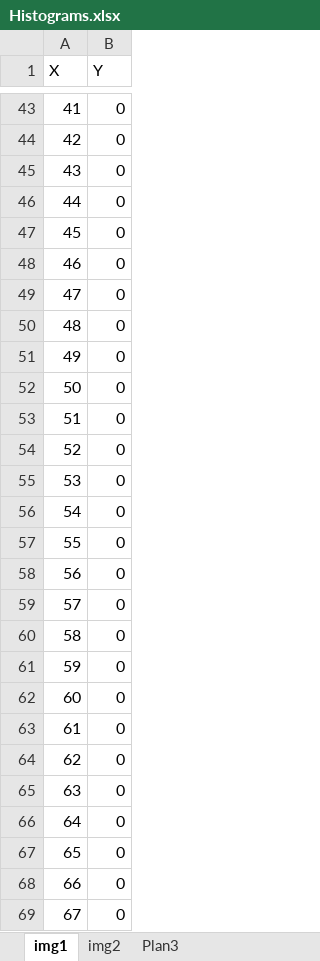
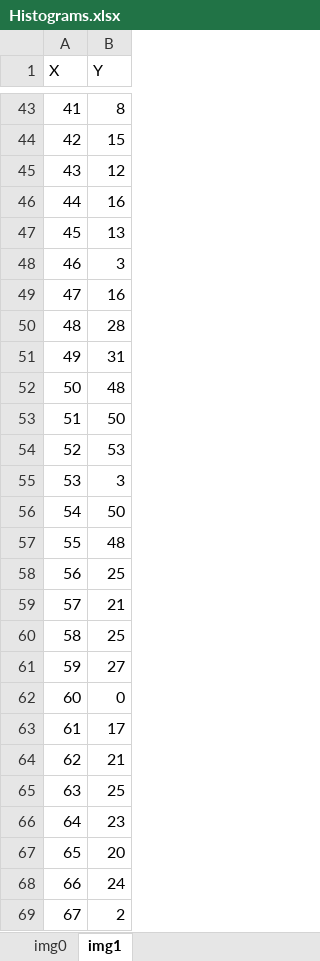
Before and after one commit to PedroGrossi/Embarcados, an Excel workbook: Lab2/Histograms.xlsx, sheet img1, drawn as a sheet; only a part is shown, gaps mark what is left out; values as stored, in another font and other column widths than the file's, no borders; charts and pictures not drawn; the diff covers the shown part only; the diff names each change by its address in the sheet, - before the commit and + after, or states it on an @@ line.

```diff
--- a/Lab2/Histograms.xlsx (sheet img1)
+++ b/Lab2/Histograms.xlsx (sheet img1)
-sheet tab: img2
-sheet tab: Plan3
+sheet tab: img0
-B43 (Y): 0
+B43 (Y): 8
-B44 (Y): 0
+B44 (Y): 15
-B45 (Y): 0
+B45 (Y): 12
-B46 (Y): 0
+B46 (Y): 16
-B47 (Y): 0
+B47 (Y): 13
-B48 (Y): 0
+B48 (Y): 3
-B49 (Y): 0
+B49 (Y): 16
-B50 (Y): 0
+B50 (Y): 28
-B51 (Y): 0
+B51 (Y): 31
-B52 (Y): 0
+B52 (Y): 48
-B53 (Y): 0
+B53 (Y): 50
-B54 (Y): 0
+B54 (Y): 53
-B55 (Y): 0
+B55 (Y): 3
-B56 (Y): 0
+B56 (Y): 50
-B57 (Y): 0
+B57 (Y): 48
-B58 (Y): 0
+B58 (Y): 25
-B59 (Y): 0
+B59 (Y): 21
-B60 (Y): 0
+B60 (Y): 25
-B61 (Y): 0
+B61 (Y): 27
-B63 (Y): 0
+B63 (Y): 17
-B64 (Y): 0
+B64 (Y): 21
-B65 (Y): 0
+B65 (Y): 25
-B66 (Y): 0
+B66 (Y): 23
-B67 (Y): 0
+B67 (Y): 20
-B68 (Y): 0
+B68 (Y): 24
-B69 (Y): 0
+B69 (Y): 2
```
Also changed, not shown: 207 edited cells elsewhere in this sheet, charts or pictures, 21 other files.
